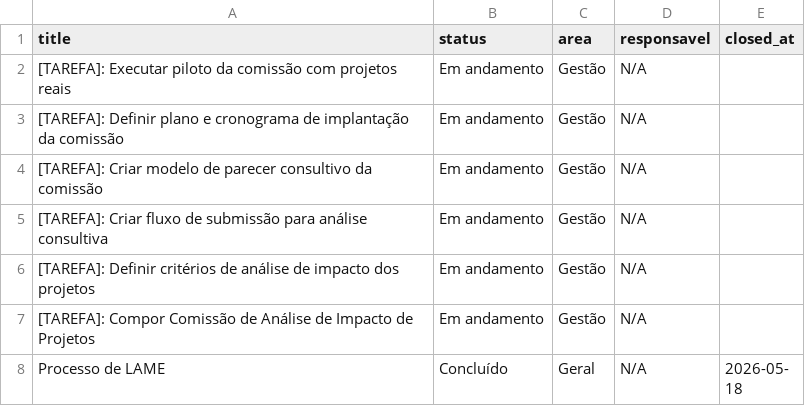
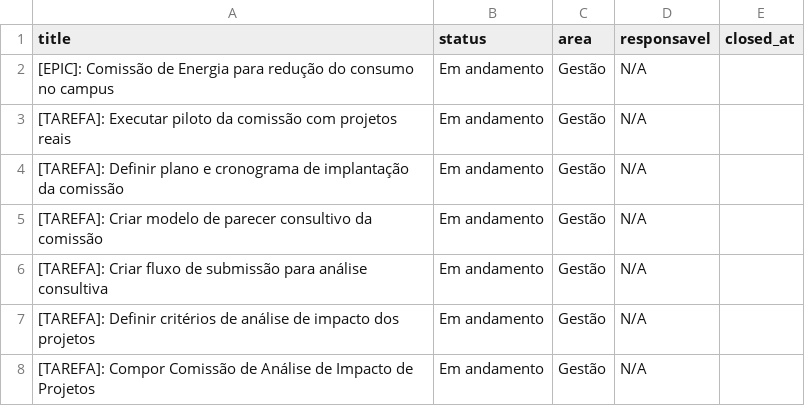
Before and after one commit to ifesserra-lab/diretoria, a CSV file: data/tasks.csv, drawn as a sheet; only a part is shown; the shorter side is filled out with more unchanged rows; the diff names each change by its address in the sheet, - before the commit and + after, or states it on an @@ line.

```diff
--- a/data/tasks.csv
+++ b/data/tasks.csv
+row 2: [EPIC]: Comissão de Energia para redução do consumo no campus | Em andamento | Gestão | N/A
```
Also changed, not shown: 6 other files.
